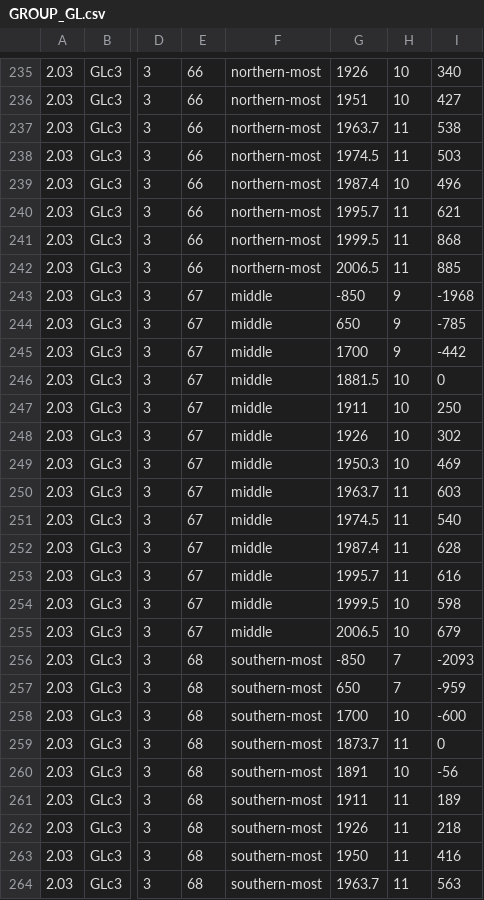
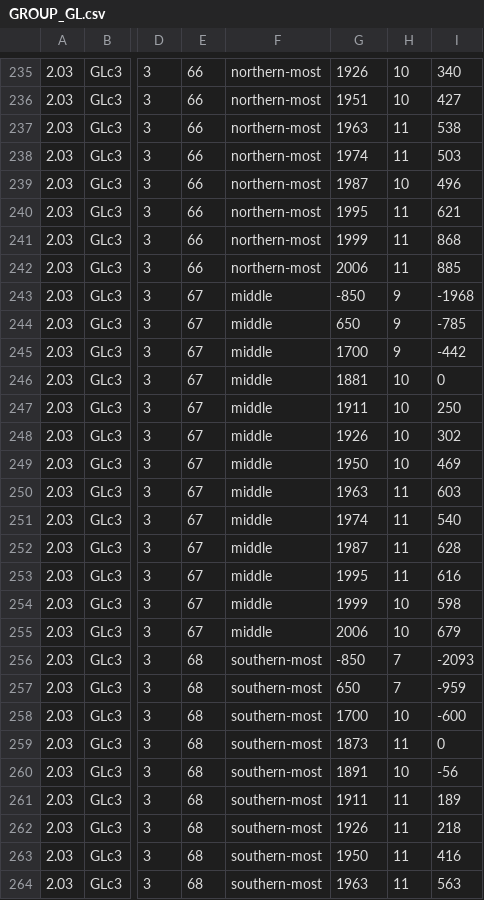
Before and after one commit to little-x/visCRLC, a CSV file: public/data/GROUP_GL.csv, drawn as a sheet; only a part is shown, gaps mark what is left out; the diff covers the shown part only; the diff names each change by its address in the sheet, - before the commit and + after, or states it on an @@ line.

```diff
--- a/public/data/GROUP_GL.csv
+++ b/public/data/GROUP_GL.csv
-G237: 1963.7
+G237: 1963
-G238: 1974.5
+G238: 1974
-G239: 1987.4
+G239: 1987
-G240: 1995.7
+G240: 1995
-G241: 1999.5
+G241: 1999
-G242: 2006.5
+G242: 2006
-G246: 1881.5
+G246: 1881
-G249: 1950.3
+G249: 1950
-G250: 1963.7
+G250: 1963
-G251: 1974.5
+G251: 1974
-G252: 1987.4
+G252: 1987
-G253: 1995.7
+G253: 1995
-G254: 1999.5
+G254: 1999
-G255: 2006.5
+G255: 2006
-G259: 1873.7
+G259: 1873
-G264: 1963.7
+G264: 1963
```
Also changed, not shown: 1 added row, 1 removed row and 130 edited cells elsewhere in this file, 6 other files.
